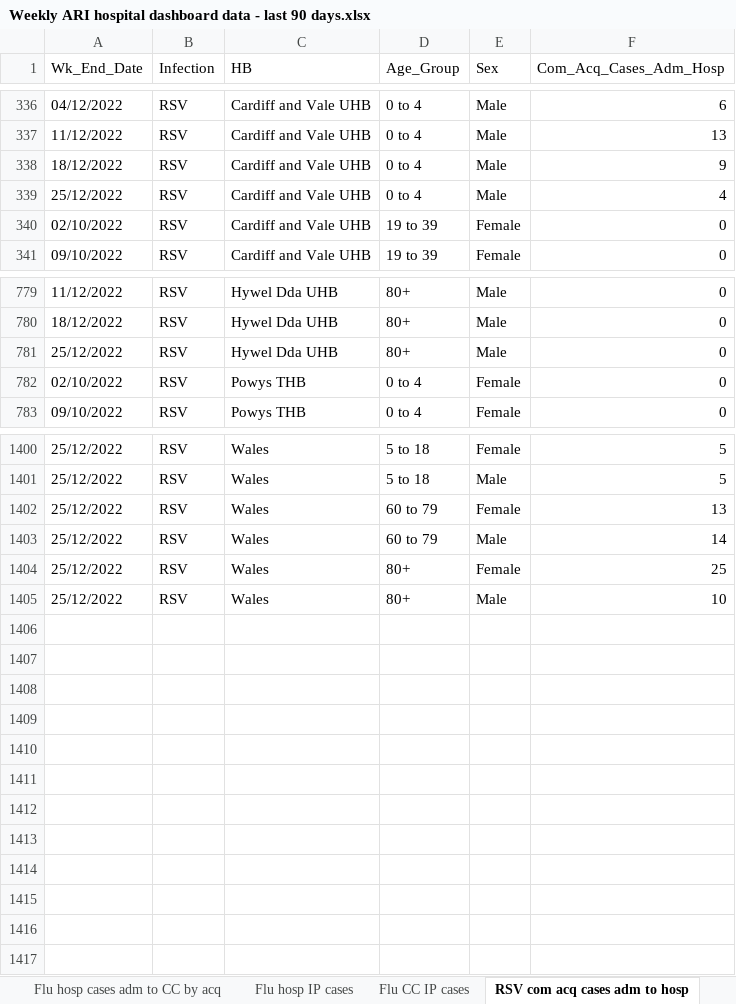
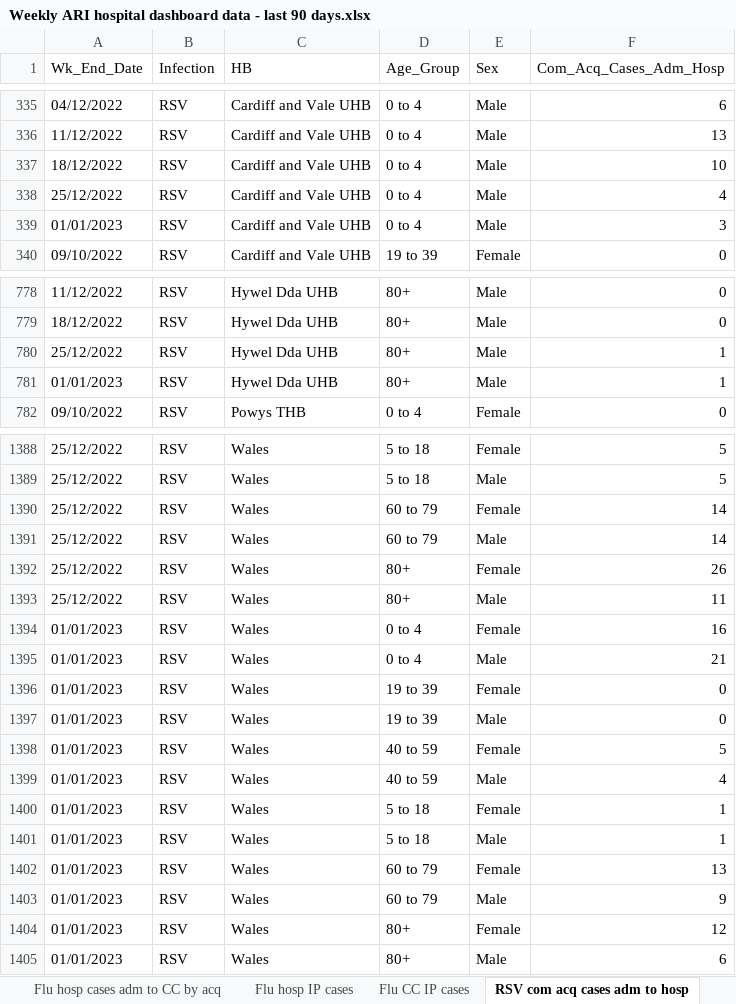
Before and after one commit to NIHR-BI/2023_24_Flu_data_upload, an Excel workbook: Weekly ARI hospital dashboard data - last 90 days.xlsx, sheet RSV com acq cases adm to hosp, drawn as a sheet; only a part is shown, gaps mark what is left out; values as stored, in another font and other column widths than the file's, no borders; removed rows and columns are numbered as before the commit, all else as after; the diff covers the shown part only; the diff names each change by its address in the sheet, - before the commit and + after, or states it on an @@ line.

```diff
--- a/Weekly ARI hospital dashboard data - last 90 days.xlsx (sheet RSV com acq cases adm to hosp)
+++ b/Weekly ARI hospital dashboard data - last 90 days.xlsx (sheet RSV com acq cases adm to hosp)
-F337 (Com_Acq_Cases_Adm_Hosp): 9
+F337 (Com_Acq_Cases_Adm_Hosp): 10
-row 340: 02/10/2022 | RSV | Cardiff and Vale UHB | 19 to 39 | Female | 0
+row 339: 01/01/2023 | RSV | Cardiff and Vale UHB | 0 to 4 | Male | 3
-F780 (Com_Acq_Cases_Adm_Hosp): 0
+F780 (Com_Acq_Cases_Adm_Hosp): 1
-row 782: 02/10/2022 | RSV | Powys THB | 0 to 4 | Female | 0
+row 781: 01/01/2023 | RSV | Hywel Dda UHB | 80+ | Male | 1
-F1390 (Com_Acq_Cases_Adm_Hosp): 13
+F1390 (Com_Acq_Cases_Adm_Hosp): 14
-F1392 (Com_Acq_Cases_Adm_Hosp): 25
+F1392 (Com_Acq_Cases_Adm_Hosp): 26
-F1393 (Com_Acq_Cases_Adm_Hosp): 10
+F1393 (Com_Acq_Cases_Adm_Hosp): 11
+row 1394: 01/01/2023 | RSV | Wales | 0 to 4 | Female | 16
+row 1395: 01/01/2023 | RSV | Wales | 0 to 4 | Male | 21
+row 1396: 01/01/2023 | RSV | Wales | 19 to 39 | Female | 0
+row 1397: 01/01/2023 | RSV | Wales | 19 to 39 | Male | 0
+row 1398: 01/01/2023 | RSV | Wales | 40 to 59 | Female | 5
+row 1399: 01/01/2023 | RSV | Wales | 40 to 59 | Male | 4
+row 1400: 01/01/2023 | RSV | Wales | 5 to 18 | Female | 1
+row 1401: 01/01/2023 | RSV | Wales | 5 to 18 | Male | 1
+row 1402: 01/01/2023 | RSV | Wales | 60 to 79 | Female | 13
+row 1403: 01/01/2023 | RSV | Wales | 60 to 79 | Male | 9
+row 1404: 01/01/2023 | RSV | Wales | 80+ | Female | 12
+row 1405: 01/01/2023 | RSV | Wales | 80+ | Male | 6
```
Also changed, not shown: 16 added rows, 28 removed rows and 224 edited cells elsewhere in this sheet, sheet RSV hosp IP cases, sheet Flu hosp IP cases, sheet Flu hosp cases by acq, sheet RSV hosp cases by acq, sheet Flu com acq cases adm to hosp, sheet RSV CC IP cases, 5 more sheets.
